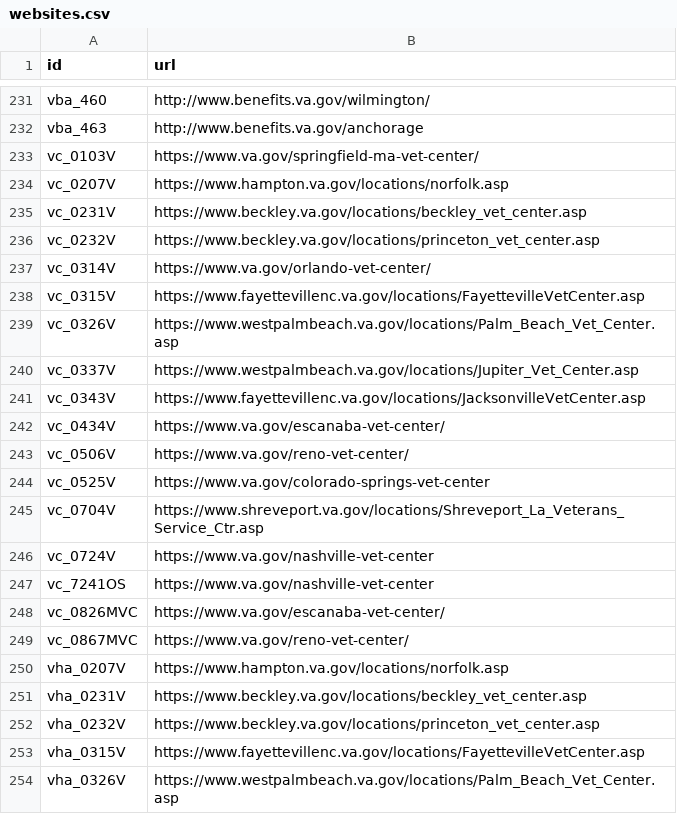
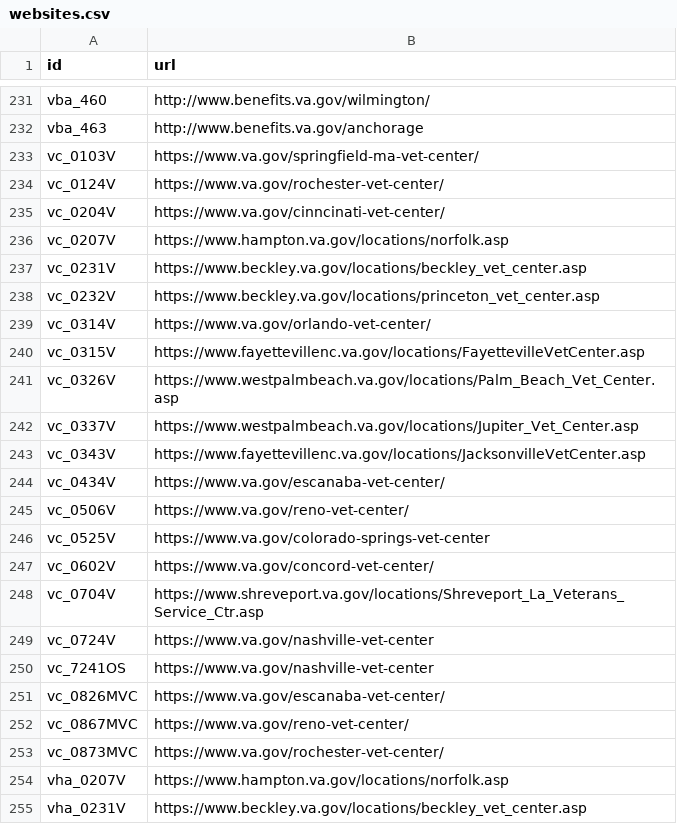
Before and after one commit to swirtSJW/lighthouse-facilities, a CSV file: facilities/src/main/resources/websites.csv, drawn as a sheet; only a part is shown, gaps mark what is left out; the shorter side is filled out with more unchanged rows; the diff names each change by its address in the sheet, - before the commit and + after, or states it on an @@ line.

Commit message:
Updated URLs for facilities migrated to Drupal.

```diff
--- a/facilities/src/main/resources/websites.csv
+++ b/facilities/src/main/resources/websites.csv
+row 234: vc_0124V | https://www.va.gov/rochester-vet-center/
+row 235: vc_0204V | https://www.va.gov/cinncinati-vet-center/
+row 247: vc_0602V | https://www.va.gov/concord-vet-center/
+row 253: vc_0873MVC | https://www.va.gov/rochester-vet-center/
```
